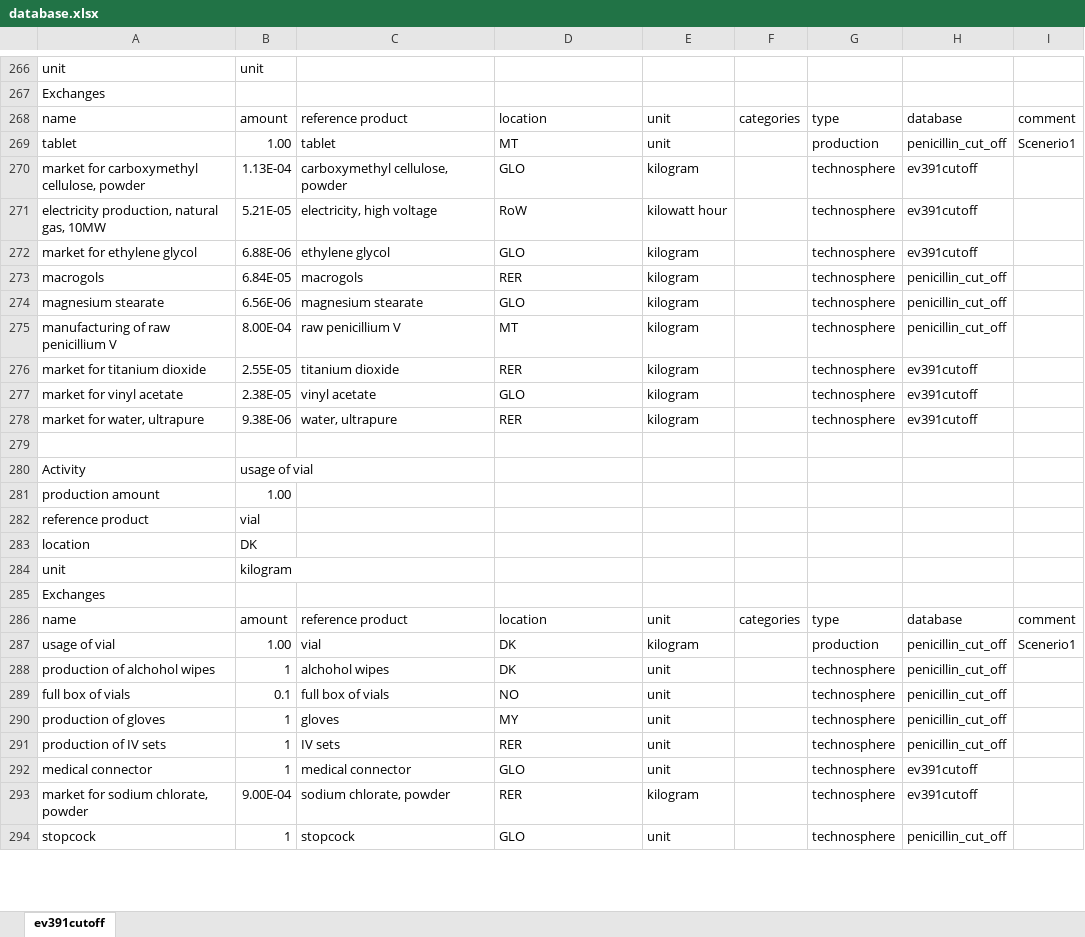
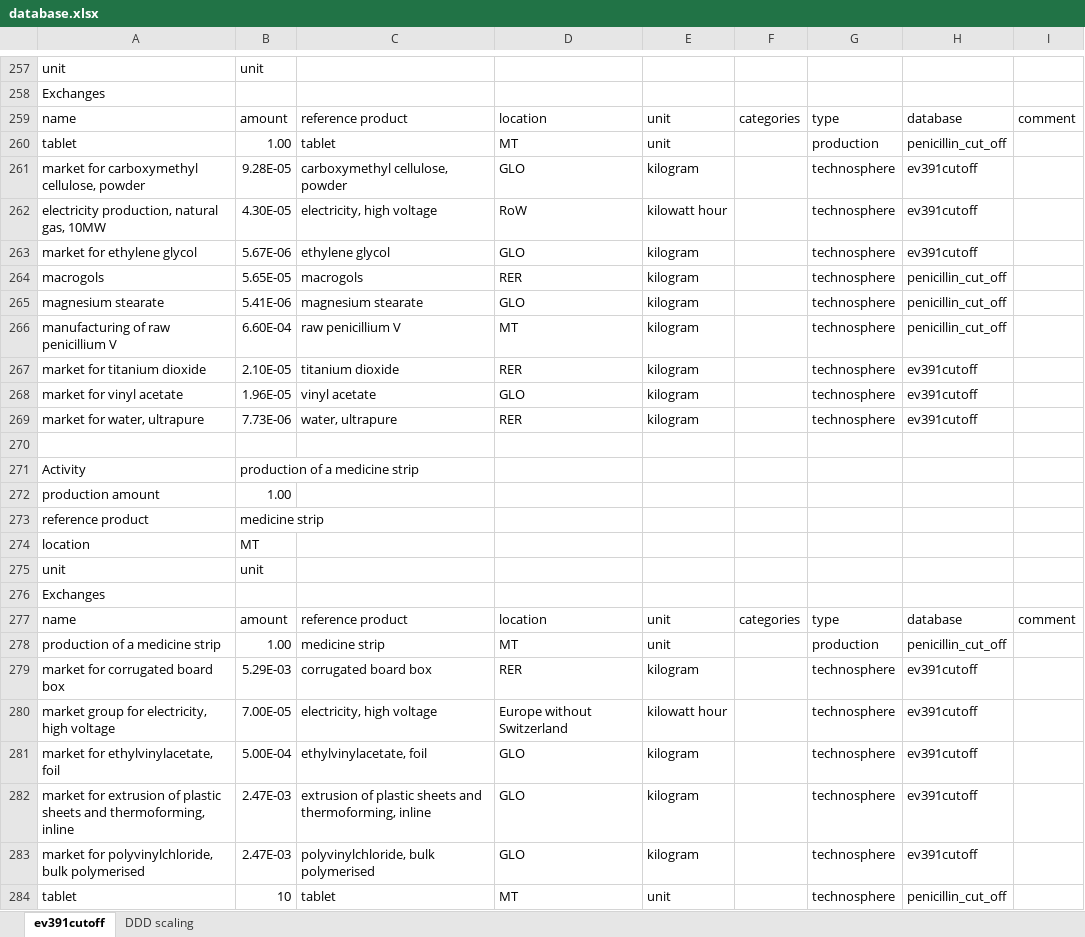
Before and after one commit to RuneWF/penicilin, an Excel workbook: data/database.xlsx, sheet ev391cutoff, drawn as a sheet; only a part is shown, gaps mark what is left out; values as stored, in another font and other column widths than the file's, no cell formats; removed rows and columns are numbered as before the commit, all else as after; the diff covers the shown part only; the diff names each change by its address in the sheet, - before the commit and + after, or states it on an @@ line.

```diff
--- a/data/database.xlsx (sheet ev391cutoff)
+++ b/data/database.xlsx (sheet ev391cutoff)
+sheet tab: DDD scaling
-I260: Scenerio1
+I260: (empty)
-B261: 1.13E-04
+B261: 9.28E-05
-B262: 5.21E-05
+B262: 4.30E-05
-B263: 6.88E-06
+B263: 5.67E-06
-B264: 6.84E-05
+B264: 5.65E-05
-B265: 6.56E-06
+B265: 5.41E-06
-B266: 8.00E-04
+B266: 6.60E-04
-B267: 2.55E-05
+B267: 2.10E-05
-B268: 2.38E-05
+B268: 1.96E-05
-B269: 9.38E-06
+B269: 7.73E-06
-B271: usage of vial
+B271: production of a medicine strip
-B273: vial
+B273: medicine strip
@@ row 283 moved to row 191: location @@
@@ row 284 moved to row 246: unit @@
@@ row 110 moved to row 274: location @@
@@ row 208 moved to row 275: unit @@
-row 287: usage of vial | 1.00 | vial | DK | kilogram |  | production | penicillin_cut_off | Scenerio1
-row 288: production of alchohol wipes | 1 | alchohol wipes | DK | unit |  | technosphere | penicillin_cut_off
-row 289: full box of vials | 0.1 | full box of vials | NO | unit |  | technosphere | penicillin_cut_off
-row 290: production of gloves | 1 | gloves | MY | unit |  | technosphere | penicillin_cut_off
-row 291: production of IV sets | 1 | IV sets | RER | unit |  | technosphere | penicillin_cut_off
-row 292: medical connector | 1 | medical connector | GLO | unit |  | technosphere | ev391cutoff
+row 278: production of a medicine strip | 1.00 | medicine strip | MT | unit |  | production | penicillin_cut_off
-A279: market for sodium chlorate, powder
+A279: market for corrugated board box
-B279: 9.00E-04
+B279: 5.29E-03
-C279: sodium chlorate, powder
+C279: corrugated board box
-row 294: stopcock | 1 | stopcock | GLO | unit |  | technosphere | penicillin_cut_off
@@ row 99 moved to row 280: market group for electricity, high volta… @@
@@ row 100 moved to row 281: market for ethylvinylacetate, foil @@
@@ row 101 moved to row 282: market for extrusion of plastic sheets a… @@
@@ row 102 moved to row 283: market for polyvinylchloride, bulk polym… @@
@@ row 103 moved to row 284: tablet @@
```
Also changed, not shown: 48 added rows, 111 removed rows, 119 moved rows and 48 edited cells elsewhere in this sheet, cell formats, formulas that keep their value, data/temp.xlsx, results/LCIA/LCIA_results.xlsx, 31 other files.
